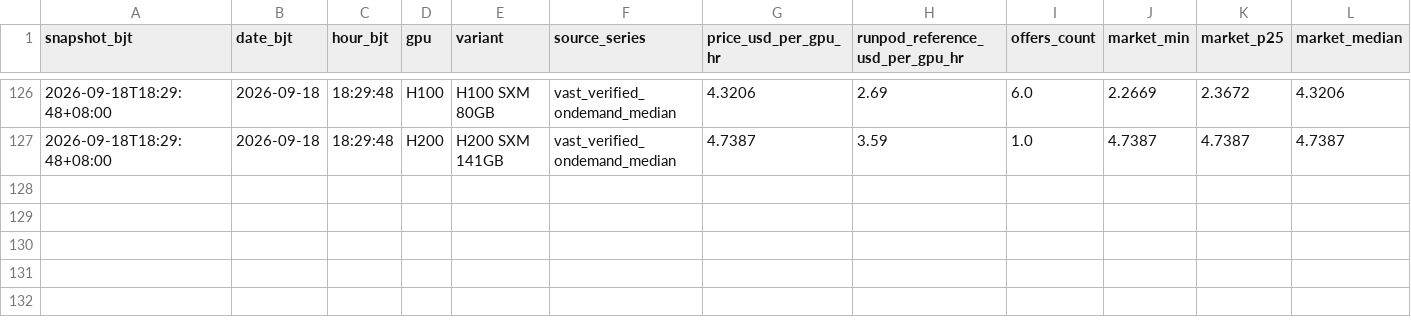
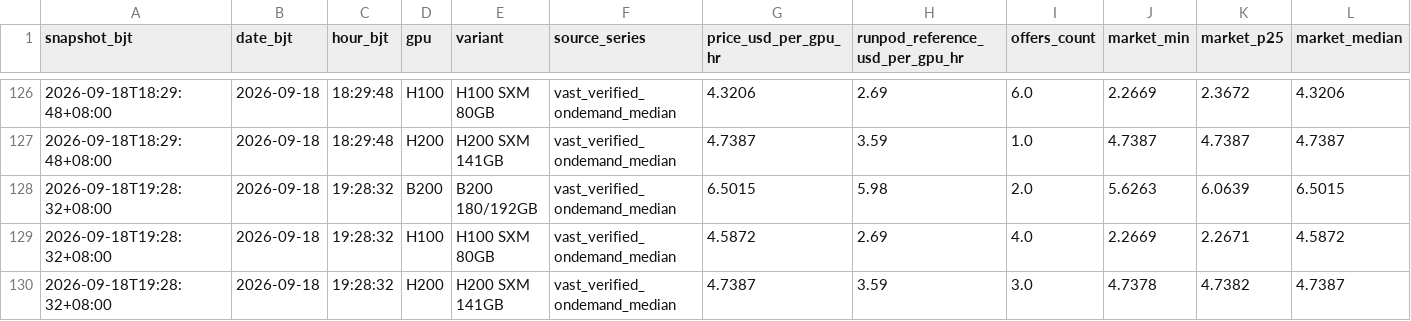
Before and after one commit to russell-home667/AI-bubble-monitor, a CSV file: data/ai_bubble/gpu_rental_prices/snapshots.csv, drawn as a sheet; only a part is shown, gaps mark what is left out; rows hold the shown columns only; the diff names each change by its address in the sheet, - before the commit and + after, or states it on an @@ line.

```diff
--- a/data/ai_bubble/gpu_rental_prices/snapshots.csv
+++ b/data/ai_bubble/gpu_rental_prices/snapshots.csv
+row 128: 2026-09-18T19:28:32+08:00 | 2026-09-18 | 19:28:32 | B200 | B200 180/192GB | vast_verified_ondemand_median | 6.5015 | 5.98 | 2.0 | 5.6263 | 6.0639 | 6.5015
+row 129: 2026-09-18T19:28:32+08:00 | 2026-09-18 | 19:28:32 | H100 | H100 SXM 80GB | vast_verified_ondemand_median | 4.5872 | 2.69 | 4.0 | 2.2669 | 2.2671 | 4.5872
+row 130: 2026-09-18T19:28:32+08:00 | 2026-09-18 | 19:28:32 | H200 | H200 SXM 141GB | vast_verified_ondemand_median | 4.7387 | 3.59 | 3.0 | 4.7378 | 4.7382 | 4.7387
```
Also changed, not shown: data/ai_bubble/gpu_rental_prices/daily.csv, data/ai_bubble/gpu_rental_prices/platform_daily.csv, 1 other file.
